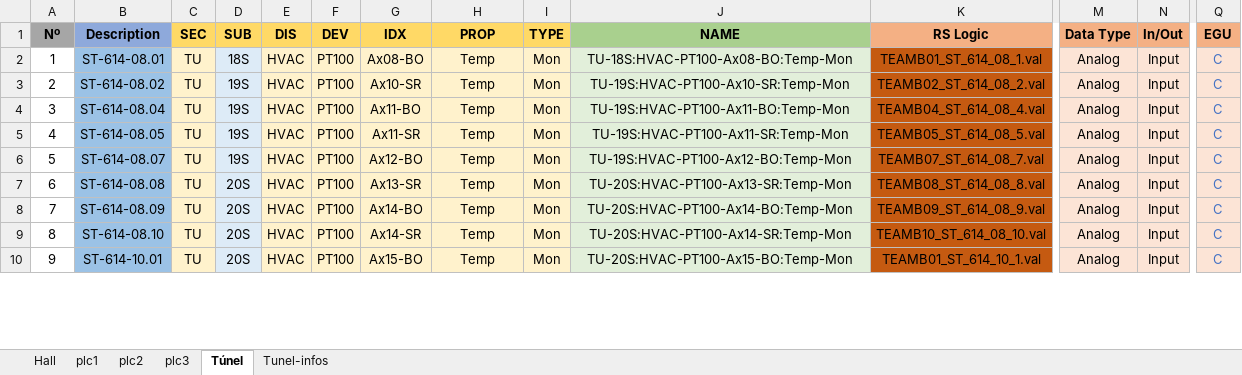
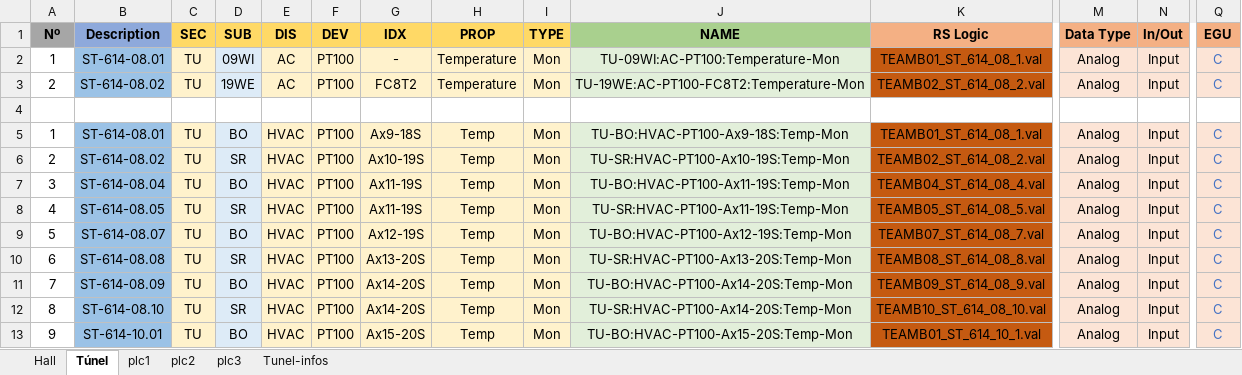
Before and after one commit to lnls-sirius/etherip-ioc, an Excel workbook: etc/SiriusAmbTempPVs.xlsx, sheet Túnel, drawn as a sheet; only a part is shown, gaps mark what is left out; values as stored, in another font and other column widths than the file's, no borders; addresses are those after the commit; rows hold the shown columns only; the diff covers the shown part only; the diff names each change by its address in the sheet, - before the commit and + after, or states it on an @@ line.

```diff
--- a/etc/SiriusAmbTempPVs.xlsx (sheet Túnel)
+++ b/etc/SiriusAmbTempPVs.xlsx (sheet Túnel)
@@ sheet tab order changed: Hall | Túnel | plc1 | plc2 | plc3 | Tunel-infos @@
+row 2: 1 | ST-614-08.01 | TU | 09WI | AC | PT100 | - | Temperature | Mon | TU-09WI:AC-PT100:Temperature-Mon | TEAMB01_ST_614_08_1.val | Analog | Input | C
+row 3: 2 | ST-614-08.02 | TU | 19WE | AC | PT100 | FC8T2 | Temperature | Mon | TU-19WE:AC-PT100-FC8T2:Temperature-Mon | TEAMB02_ST_614_08_2.val | Analog | Input | C
+row 4: (empty)
-D5 (SUB): 18S
+D5 (SUB): BO
-G5 (IDX): Ax08-BO
+G5 (IDX): Ax9-18S
-J5 (NAME): TU-18S:HVAC-PT100-Ax08-BO:Temp-Mon
+J5 (NAME): TU-BO:HVAC-PT100-Ax9-18S:Temp-Mon
-D6 (SUB): 19S
+D6 (SUB): SR
-G6 (IDX): Ax10-SR
+G6 (IDX): Ax10-19S
-J6 (NAME): TU-19S:HVAC-PT100-Ax10-SR:Temp-Mon
+J6 (NAME): TU-SR:HVAC-PT100-Ax10-19S:Temp-Mon
-D7 (SUB): 19S
+D7 (SUB): BO
-G7 (IDX): Ax11-BO
+G7 (IDX): Ax11-19S
-J7 (NAME): TU-19S:HVAC-PT100-Ax11-BO:Temp-Mon
+J7 (NAME): TU-BO:HVAC-PT100-Ax11-19S:Temp-Mon
-D8 (SUB): 19S
+D8 (SUB): SR
-G8 (IDX): Ax11-SR
+G8 (IDX): Ax11-19S
-J8 (NAME): TU-19S:HVAC-PT100-Ax11-SR:Temp-Mon
+J8 (NAME): TU-SR:HVAC-PT100-Ax11-19S:Temp-Mon
-D9 (SUB): 19S
+D9 (SUB): BO
-G9 (IDX): Ax12-BO
+G9 (IDX): Ax12-19S
-J9 (NAME): TU-19S:HVAC-PT100-Ax12-BO:Temp-Mon
+J9 (NAME): TU-BO:HVAC-PT100-Ax12-19S:Temp-Mon
-D10 (SUB): 20S
+D10 (SUB): SR
-G10 (IDX): Ax13-SR
+G10 (IDX): Ax13-20S
-J10 (NAME): TU-20S:HVAC-PT100-Ax13-SR:Temp-Mon
+J10 (NAME): TU-SR:HVAC-PT100-Ax13-20S:Temp-Mon
-D11 (SUB): 20S
+D11 (SUB): BO
-G11 (IDX): Ax14-BO
+G11 (IDX): Ax14-20S
-J11 (NAME): TU-20S:HVAC-PT100-Ax14-BO:Temp-Mon
+J11 (NAME): TU-BO:HVAC-PT100-Ax14-20S:Temp-Mon
-D12 (SUB): 20S
+D12 (SUB): SR
-G12 (IDX): Ax14-SR
+G12 (IDX): Ax14-20S
-J12 (NAME): TU-20S:HVAC-PT100-Ax14-SR:Temp-Mon
+J12 (NAME): TU-SR:HVAC-PT100-Ax14-20S:Temp-Mon
-D13 (SUB): 20S
+D13 (SUB): BO
-G13 (IDX): Ax15-BO
+G13 (IDX): Ax15-20S
-J13 (NAME): TU-20S:HVAC-PT100-Ax15-BO:Temp-Mon
+J13 (NAME): TU-BO:HVAC-PT100-Ax15-20S:Temp-Mon
```
Also changed, not shown: 213 edited cells elsewhere in this sheet, sheet plc2, sheet plc1, sheet plc3, sheet Hall, sheet Tunel-infos, formulas that keep their value, 6 other files.
